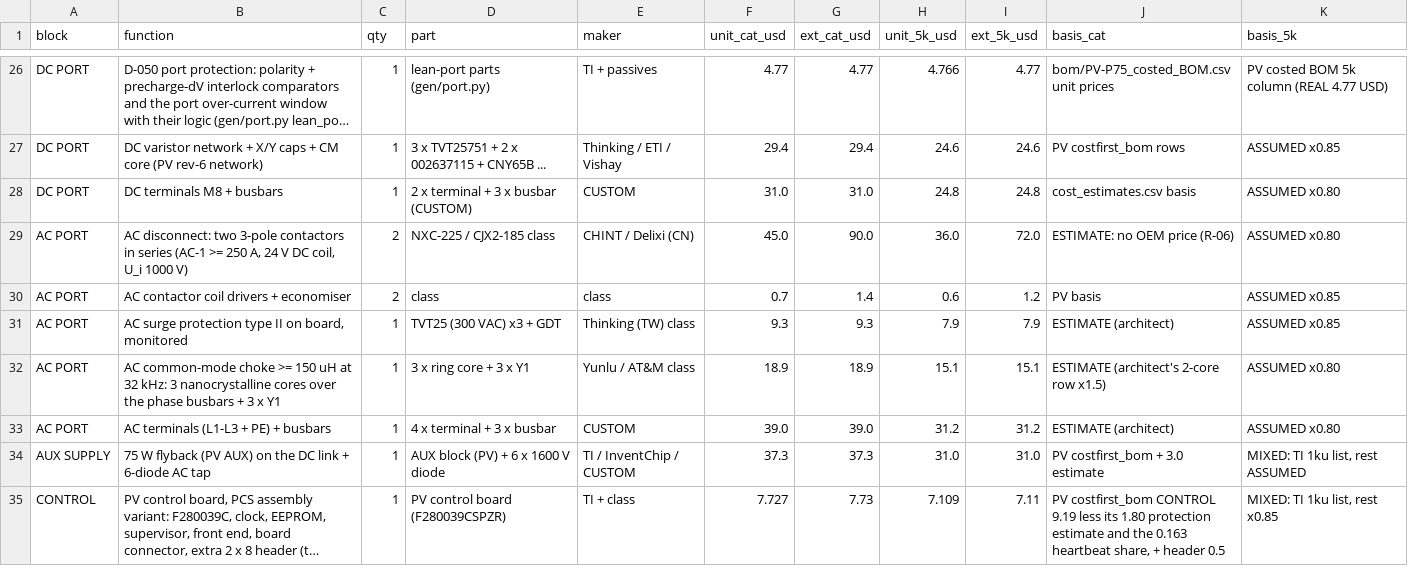
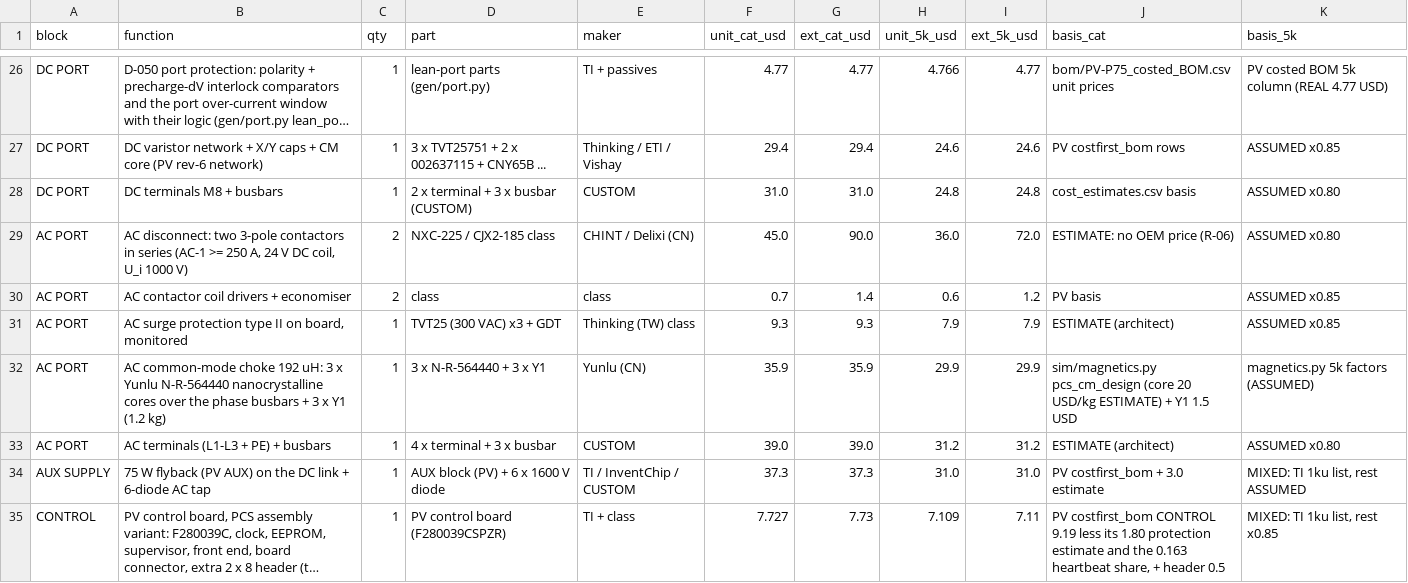
Before and after one commit to vectivolt/PCM, a CSV file: sim/out/pcs_design/pcs_costed_bom.csv, drawn as a sheet; only a part is shown, gaps mark what is left out; long unchanged cells end in …; the diff covers the shown part only.

```diff
--- a/sim/out/pcs_design/pcs_costed_bom.csv
+++ b/sim/out/pcs_design/pcs_costed_bom.csv
@@ -31,3 +31,3 @@ AC PORT,AC contactor coil drivers + economiser,2,class,class,0.7,1.4,0.6,1.2,PV
 AC PORT,"AC surge protection type II on board, monitored",1,TVT25 (300 VAC) x3 + GDT,Thinking (TW) class,9.3,9.3,7.9,7.9,ESTIMATE (architect),ASSUMED x0.85
-AC PORT,AC common-mode choke >= 150 uH at 32 kHz: 3 nanocrystalline cores over the phase busbars + 3 x Y1,1,3 x ring core + 3 x Y1,Yunlu / AT&M class,18.9,18.9,15.1,15.1,ESTIMATE (architect's 2-core row x1.5),ASSUMED x0.80
+AC PORT,AC common-mode choke 192 uH: 3 x Yunlu N-R-564440 nanocrystalline cores over the phase busbars + 3 x Y1 (1.2 kg),1,3 x N-R-564440 + 3 x Y1,Yunlu (CN),35.9,35.9,29.9,29.9,sim/magnetics.py pcs_cm_design (core 20 USD/kg ESTIMATE) + Y1 1.5 USD,magnetics.py 5k factors (ASSUMED)
 AC PORT,AC terminals (L1-L3 + PE) + busbars,1,4 x terminal + 3 x busbar,CUSTOM,39.0,39.0,31.2,31.2,ESTIMATE (architect),ASSUMED x0.80
```
Also changed, not shown: 2 added rows, 2 removed rows and 16 edited cells elsewhere in this file, 22 other files.
